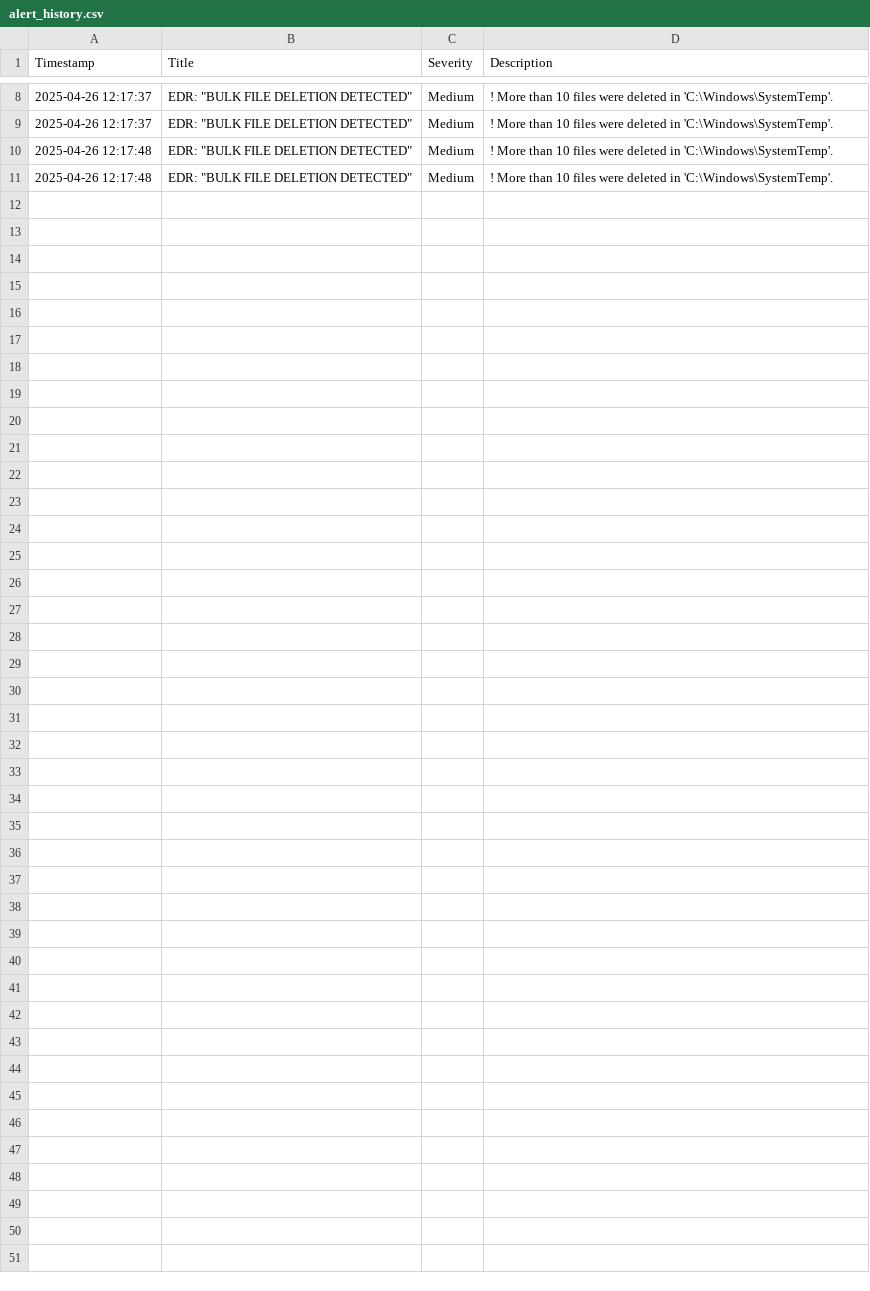
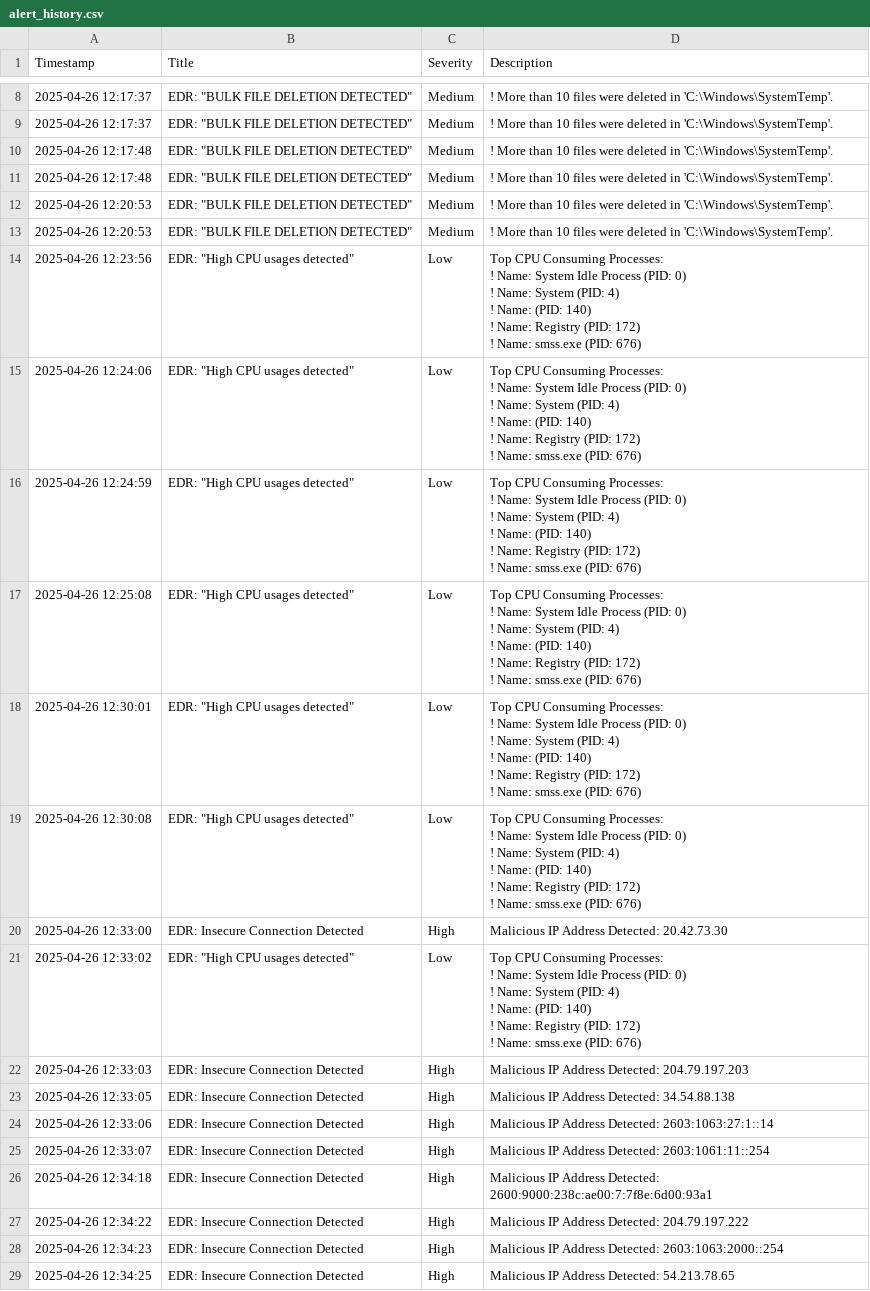
Before and after one commit to harishpudake/ThreatLock, a CSV file: EDR-Solution/alert_history.csv, drawn as a sheet; only a part is shown, gaps mark what is left out.

Commit message:
Update alert_history.csv

```diff
--- a/EDR-Solution/alert_history.csv
+++ b/EDR-Solution/alert_history.csv
@@ -36 +36,61 @@ Timestamp,Title,Severity,Description
 2025-04-26 12:17:48,"EDR: ""BULK FILE DELETION DETECTED""",Medium,! More than 10 files were deleted in 'C:\Windows\SystemTemp'.
+2025-04-26 12:20:53,"EDR: ""BULK FILE DELETION DETECTED""",Medium,! More than 10 files were deleted in 'C:\Windows\SystemTemp'.
+2025-04-26 12:20:53,"EDR: ""BULK FILE DELETION DETECTED""",Medium,! More than 10 files were deleted in 'C:\Windows\SystemTemp'.
+2025-04-26 12:23:56,"EDR: ""High CPU usages detected""",Low,"Top CPU Consuming Processes:
+! Name: System Idle Process (PID: 0)
+! Name: System (PID: 4)
+! Name:  (PID: 140)
+! Name: Registry (PID: 172)
+! Name: smss.exe (PID: 676)
+"
+2025-04-26 12:24:06,"EDR: ""High CPU usages detected""",Low,"Top CPU Consuming Processes:
+! Name: System Idle Process (PID: 0)
+! Name: System (PID: 4)
+! Name:  (PID: 140)
+! Name: Registry (PID: 172)
+! Name: smss.exe (PID: 676)
+"
+2025-04-26 12:24:59,"EDR: ""High CPU usages detected""",Low,"Top CPU Consuming Processes:
+! Name: System Idle Process (PID: 0)
+! Name: System (PID: 4)
+! Name:  (PID: 140)
+! Name: Registry (PID: 172)
+! Name: smss.exe (PID: 676)
+"
+2025-04-26 12:25:08,"EDR: ""High CPU usages detected""",Low,"Top CPU Consuming Processes:
+! Name: System Idle Process (PID: 0)
+! Name: System (PID: 4)
+! Name:  (PID: 140)
+! Name: Registry (PID: 172)
+! Name: smss.exe (PID: 676)
+"
+2025-04-26 12:30:01,"EDR: ""High CPU usages detected""",Low,"Top CPU Consuming Processes:
+! Name: System Idle Process (PID: 0)
+! Name: System (PID: 4)
+! Name:  (PID: 140)
+! Name: Registry (PID: 172)
+! Name: smss.exe (PID: 676)
+"
+2025-04-26 12:30:08,"EDR: ""High CPU usages detected""",Low,"Top CPU Consuming Processes:
+! Name: System Idle Process (PID: 0)
+! Name: System (PID: 4)
+! Name:  (PID: 140)
+! Name: Registry (PID: 172)
+! Name: smss.exe (PID: 676)
+"
+2025-04-26 12:33:00,EDR: Insecure Connection Detected,High,Malicious IP Address Detected: 20.42.73.30
+2025-04-26 12:33:02,"EDR: ""High CPU usages detected""",Low,"Top CPU Consuming Processes:
+! Name: System Idle Process (PID: 0)
+! Name: System (PID: 4)
+! Name:  (PID: 140)
+! Name: Registry (PID: 172)
+! Name: smss.exe (PID: 676)
+"
+2025-04-26 12:33:03,EDR: Insecure Connection Detected,High,Malicious IP Address Detected: 204.79.197.203
+2025-04-26 12:33:05,EDR: Insecure Connection Detected,High,Malicious IP Address Detected: 34.54.88.138
+2025-04-26 12:33:06,EDR: Insecure Connection Detected,High,Malicious IP Address Detected: 2603:1063:27:1::14
+2025-04-26 12:33:07,EDR: Insecure Connection Detected,High,Malicious IP Address Detected: 2603:1061:11::254
+2025-04-26 12:34:18,EDR: Insecure Connection Detected,High,Malicious IP Address Detected: 2600:9000:238c:ae00:7:7f8e:6d00:93a1
+2025-04-26 12:34:22,EDR: Insecure Connection Detected,High,Malicious IP Address Detected: 204.79.197.222
+2025-04-26 12:34:23,EDR: Insecure Connection Detected,High,Malicious IP Address Detected: 2603:1063:2000::254
+2025-04-26 12:34:25,EDR: Insecure Connection Detected,High,Malicious IP Address Detected: 54.213.78.65
```
